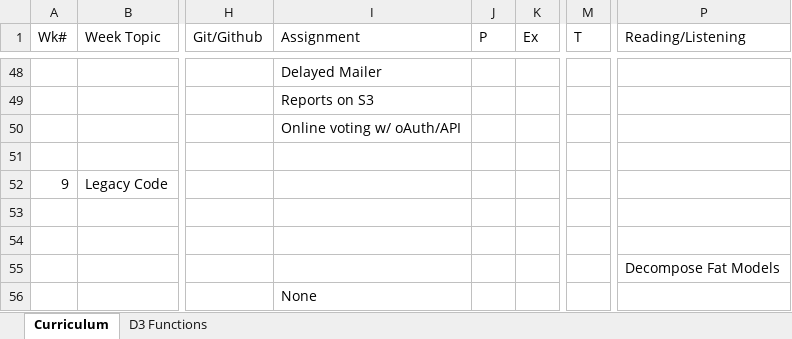
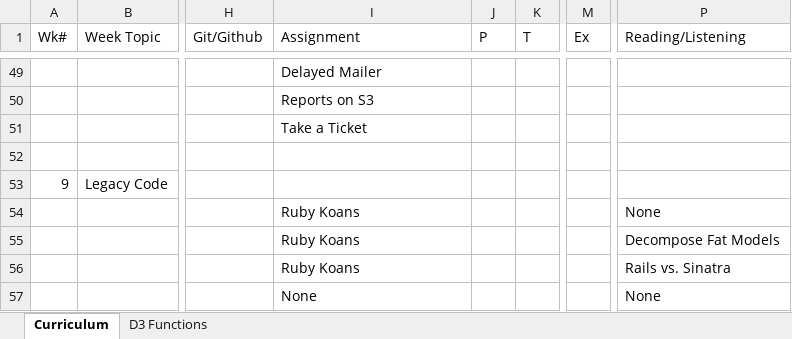
Before and after one commit to tiyd-rails-2015-05/tiyd-rails-2015-05.github.io, an Excel workbook: during/overview.xlsx, sheet Curriculum, drawn as a sheet; only a part is shown, gaps mark what is left out; values as stored, in another font and other column widths than the file's, no cell formats; addresses are those after the commit; the diff covers the shown part only; the diff names each change by its address in the sheet, - before the commit and + after, or states it on an @@ line.

```diff
--- a/during/overview.xlsx (sheet Curriculum)
+++ b/during/overview.xlsx (sheet Curriculum)
-K1: Ex
+K1: T
-M1: T
+M1: Ex
-I51 (Assignment): Online voting w/ oAuth/API
+I51 (Assignment): Take a Ticket
-I54:I56 (Assignment): (empty)
+I54:I56 (Assignment): Ruby Koans
-P54 (Reading/Listening): (empty)
+P54 (Reading/Listening): None
-P55 (Reading/Listening): (empty)
+P55 (Reading/Listening): Decompose Fat Models
-P56 (Reading/Listening): Decompose Fat Models
+P56 (Reading/Listening): Rails vs. Sinatra
-P57 (Reading/Listening): (empty)
+P57 (Reading/Listening): None
```
Also changed, not shown: 1 added row and 36 edited cells elsewhere in this sheet, cell formats, 9 other files.
